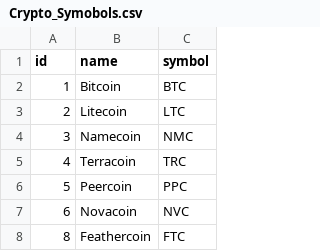
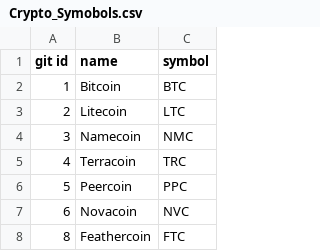
Before and after one commit to mattfern/CryptoTrading, a CSV file: Crypto_Symobols.csv, drawn as a sheet; only a part is shown.

```diff
--- a/Crypto_Symobols.csv
+++ b/Crypto_Symobols.csv
@@ -1,2 +1,2 @@
-id,name,symbol
+git id,name,symbol
 1,Bitcoin,BTC
```
Also changed, not shown: 2 other files.
